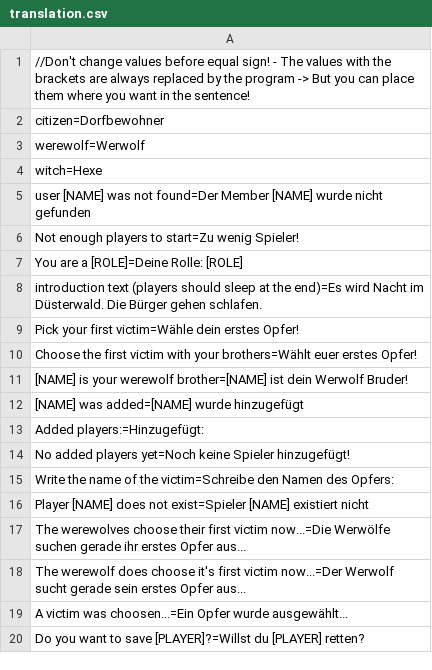
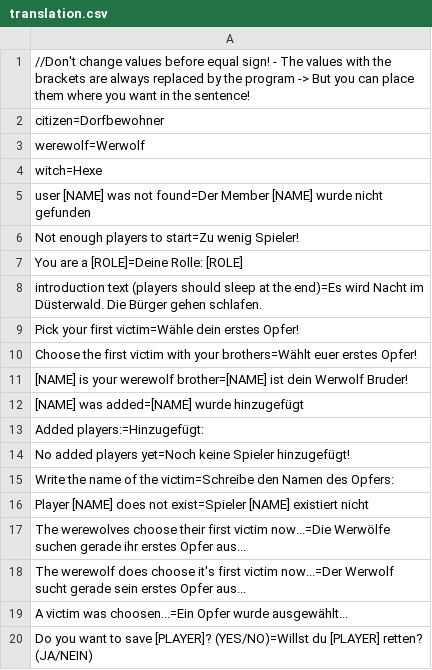
Before and after one commit to Kolaz19/werewolf_discord_bot, a CSV file: translation.csv, drawn as a sheet.

```diff
--- a/translation.csv
+++ b/translation.csv
@@ -19,2 +19,2 @@ The werewolf does choose it's first victim now...=Der Werwolf sucht gerade sein
 A victim was choosen...=Ein Opfer wurde ausgewählt...
-Do you want to save [PLAYER]?=Willst du [PLAYER] retten?
+Do you want to save [PLAYER]? (YES/NO)=Willst du [PLAYER] retten? (JA/NEIN)
```
Also changed, not shown: 2 other files.
